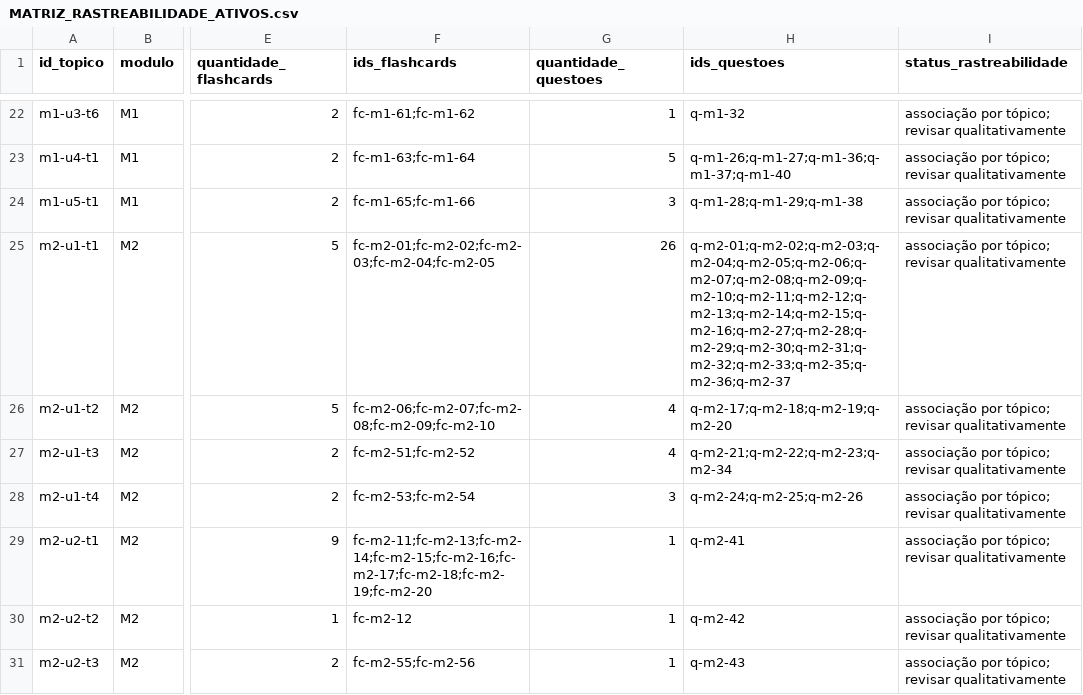
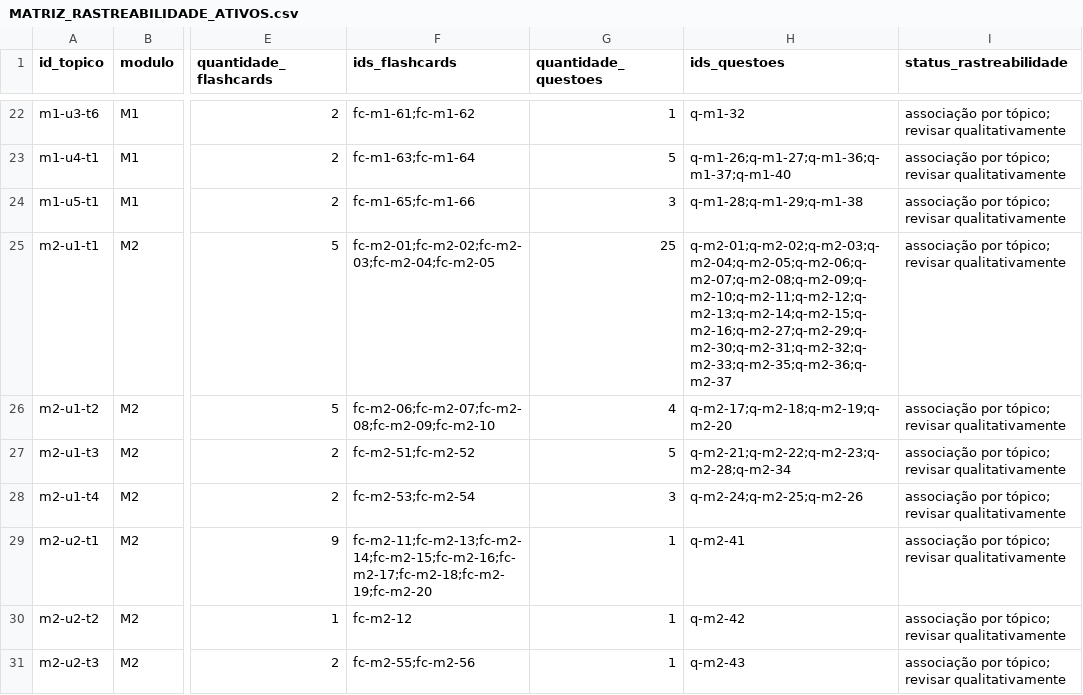
Before and after one commit to Fatal1tyBarucco/FCN, a CSV file: docs/MATRIZ_RASTREABILIDADE_ATIVOS.csv, drawn as a sheet; only a part is shown, gaps mark what is left out; the diff names each change by its address in the sheet, - before the commit and + after, or states it on an @@ line.

```diff
--- a/docs/MATRIZ_RASTREABILIDADE_ATIVOS.csv
+++ b/docs/MATRIZ_RASTREABILIDADE_ATIVOS.csv
-G25 (quantidade_questoes): 26
+G25 (quantidade_questoes): 25
-H25 (ids_questoes): q-m2-01;q-m2-02;q-m2-03;q-m2-04;q-m2-05;q-m2-06;q-m2-07;q-m2-08;q-m2-09;q-m2-10;q-m2-11;q-m2-12;q-m2-13;q-m2-14;q-m2-15;q-m2-16;q-m2-27;q-m2-28;q-m2-29;q-m2-30;q-m2-31;q-m2-32;q-m2-33;q-m2-35;q-m2-36;q-m2-37
+H25 (ids_questoes): q-m2-01;q-m2-02;q-m2-03;q-m2-04;q-m2-05;q-m2-06;q-m2-07;q-m2-08;q-m2-09;q-m2-10;q-m2-11;q-m2-12;q-m2-13;q-m2-14;q-m2-15;q-m2-16;q-m2-27;q-m2-29;q-m2-30;q-m2-31;q-m2-32;q-m2-33;q-m2-35;q-m2-36;q-m2-37
-G27 (quantidade_questoes): 4
+G27 (quantidade_questoes): 5
-H27 (ids_questoes): q-m2-21;q-m2-22;q-m2-23;q-m2-34
+H27 (ids_questoes): q-m2-21;q-m2-22;q-m2-23;q-m2-28;q-m2-34
```
Also changed, not shown: docs/MATRIZ_QUALIDADE_QUESTOES.csv, 19 other files.
